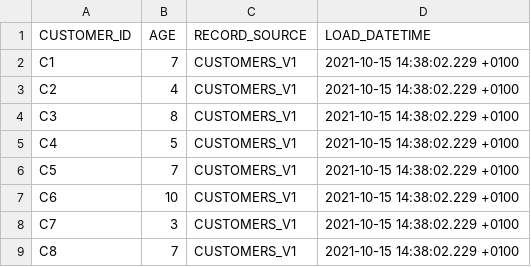
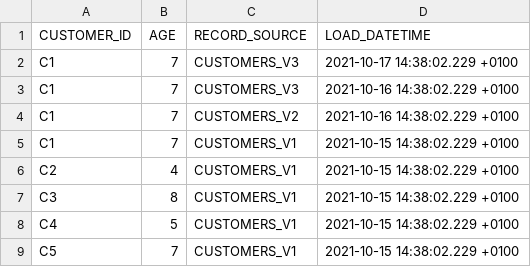
Before and after one commit to infinityworks/autovault, a CSV file: seeds/customers_v0_1_0.csv, drawn as a sheet; only a part is shown; the shorter side is filled out with more unchanged rows.

```diff
--- a/seeds/customers_v0_1_0.csv
+++ b/seeds/customers_v0_1_0.csv
@@ -1,2 +1,5 @@
 CUSTOMER_ID,AGE,RECORD_SOURCE,LOAD_DATETIME
+C1,7,CUSTOMERS_V3,2021-10-17 14:38:02.229 +0100
+C1,7,CUSTOMERS_V3,2021-10-16 14:38:02.229 +0100
+C1,7,CUSTOMERS_V2,2021-10-16 14:38:02.229 +0100
 C1,7,CUSTOMERS_V1,2021-10-15 14:38:02.229 +0100
```
Also changed, not shown: 6 other files.
